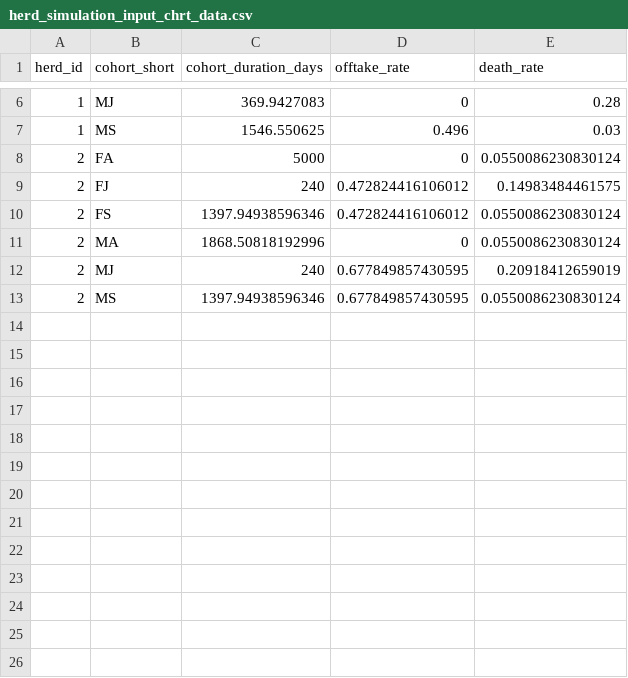
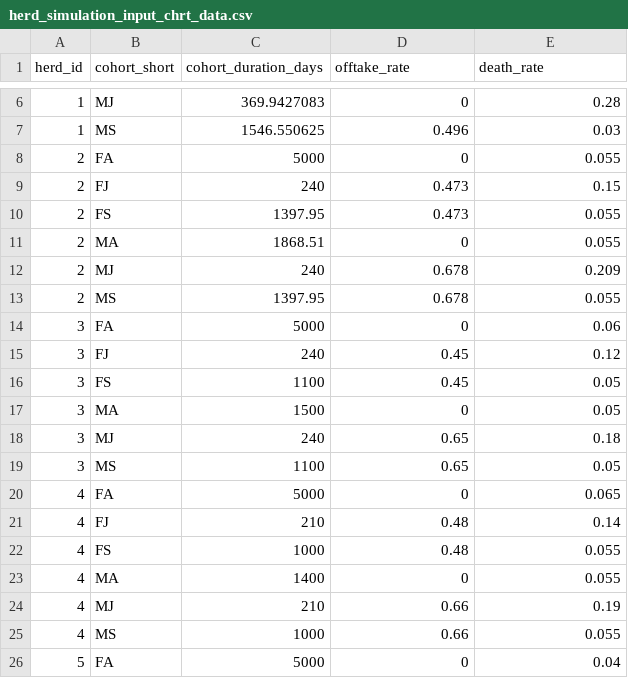
Before and after one commit to un-fao/GLEAM, a CSV file: inst/extdata/examples/herd_simulation_input_chrt_data.csv, drawn as a sheet; only a part is shown, gaps mark what is left out; the diff covers the shown part only.

```diff
--- a/inst/extdata/examples/herd_simulation_input_chrt_data.csv
+++ b/inst/extdata/examples/herd_simulation_input_chrt_data.csv
@@ -7,7 +7,20 @@ herd_id,cohort_short,cohort_duration_days,offtake_rate,death_rate
 1,MS,1546.550625,0.496,0.03
-2,FA,5000,0,0.0550086230830124
-2,FJ,240,0.472824416106012,0.14983484461575
-2,FS,1397.94938596346,0.472824416106012,0.0550086230830124
-2,MA,1868.50818192996,0,0.0550086230830124
-2,MJ,240,0.677849857430595,0.20918412659019
-2,MS,1397.94938596346,0.677849857430595,0.0550086230830124
+2,FA,5000,0,0.055
+2,FJ,240,0.473,0.15
+2,FS,1397.95,0.473,0.055
+2,MA,1868.51,0,0.055
+2,MJ,240,0.678,0.209
+2,MS,1397.95,0.678,0.055
+3,FA,5000,0,0.06
+3,FJ,240,0.45,0.12
+3,FS,1100,0.45,0.05
+3,MA,1500,0,0.05
+3,MJ,240,0.65,0.18
+3,MS,1100,0.65,0.05
+4,FA,5000,0,0.065
+4,FJ,210,0.48,0.14
+4,FS,1000,0.48,0.055
+4,MA,1400,0,0.055
+4,MJ,210,0.66,0.19
+4,MS,1000,0.66,0.055
+5,FA,5000,0,0.04
```
Also changed, not shown: 11 added rows elsewhere in this file, inst/extdata/examples/feed_rations_share_chrt_data.csv, inst/extdata/examples/herd_structure_chrt_data.csv, 7 other files.
